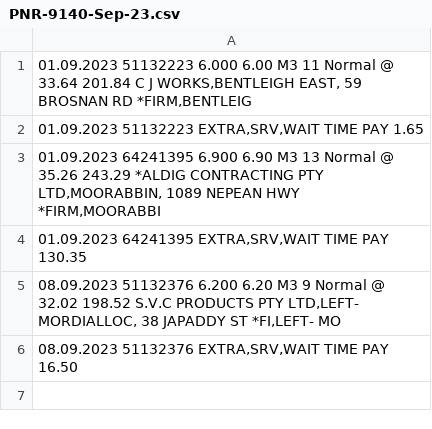
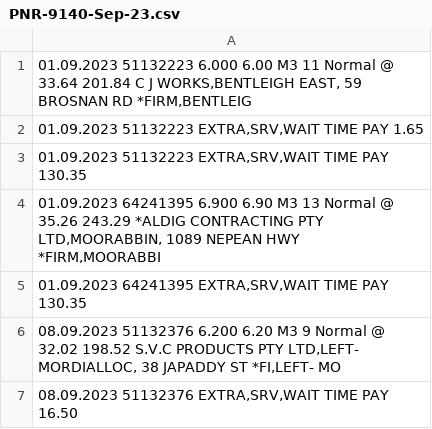
Before and after one commit to JencyGithub/New_Driver_Schedule, a CSV file: static/Account/tempRCTIInvoice/PNR-9140-Sep-23.csv, drawn as a sheet.

```diff
--- a/static/Account/tempRCTIInvoice/PNR-9140-Sep-23.csv
+++ b/static/Account/tempRCTIInvoice/PNR-9140-Sep-23.csv
@@ -2,2 +2,3 @@
 "01.09.2023    51132223                                                 EXTRA,SRV,WAIT TIME PAY   1.65"
+"01.09.2023    51132223                                                 EXTRA,SRV,WAIT TIME PAY   130.35"
 "01.09.2023    64241395     6.900          6.90       M3        13      Normal @ 35.26            243.29         *ALDIG CONTRACTING PTY LTD,MOORABBIN, 1089 NEPEAN HWY *FIRM,MOORABBI"
```
Also changed, not shown: 31 other files.
